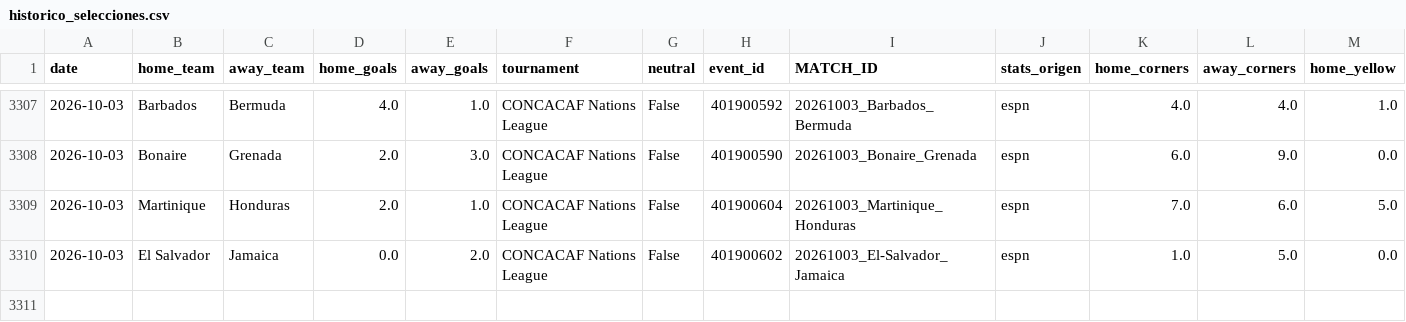
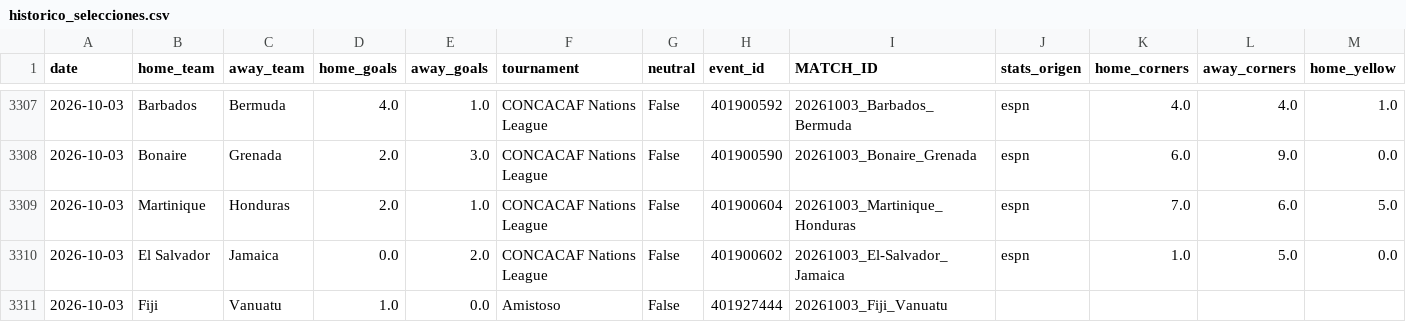
Before and after one commit to HectorMontiel/mundial-2026-predictor, a CSV file: historico_selecciones.csv, drawn as a sheet; only a part is shown, gaps mark what is left out; rows hold the shown columns only; the diff names each change by its address in the sheet, - before the commit and + after, or states it on an @@ line.

```diff
--- a/historico_selecciones.csv
+++ b/historico_selecciones.csv
+row 3311: 2026-10-03 | Fiji | Vanuatu | 1.0 | 0.0 | Amistoso | False | 401927444 | 20261003_Fiji_Vanuatu
```
Also changed, not shown: historico_mex_femenil.csv, ponches_snapshots.csv, 14 other files.
